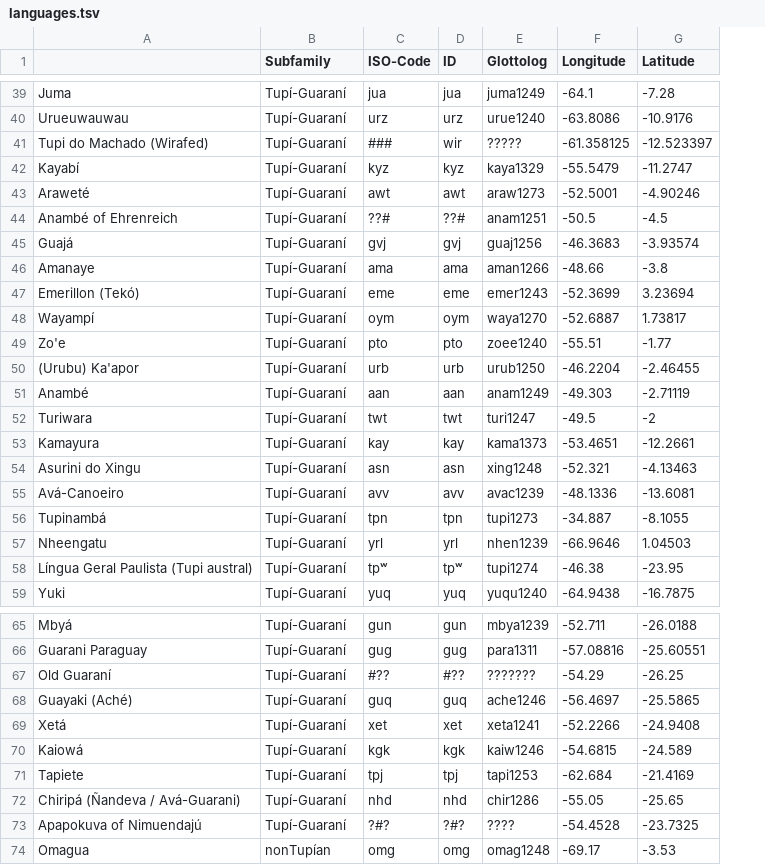
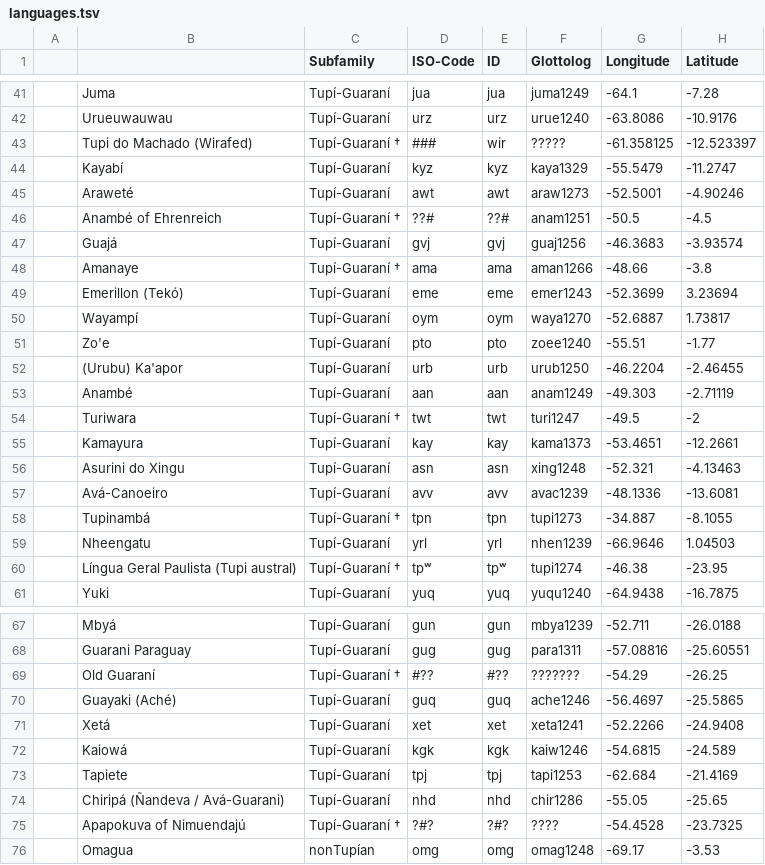
Before and after one commit to tupian-language-resources/tuled, a TSV file: etc/languages.tsv, drawn as a sheet; only a part is shown, gaps mark what is left out; addresses are those after the commit; the diff covers the shown part only; the diff names each change by its address in the sheet, - before the commit and + after, or states it on an @@ line.

Commit message:
Update languages.tsv

```diff
--- a/etc/languages.tsv
+++ b/etc/languages.tsv
+column A, empty
-C43 (Subfamily): Tupí-Guaraní
+C43 (Subfamily): Tupí-Guaraní †
-C46 (Subfamily): Tupí-Guaraní
+C46 (Subfamily): Tupí-Guaraní †
-C48 (Subfamily): Tupí-Guaraní
+C48 (Subfamily): Tupí-Guaraní †
-C54 (Subfamily): Tupí-Guaraní
+C54 (Subfamily): Tupí-Guaraní †
-C58 (Subfamily): Tupí-Guaraní
+C58 (Subfamily): Tupí-Guaraní †
-C60 (Subfamily): Tupí-Guaraní
+C60 (Subfamily): Tupí-Guaraní †
-C69 (Subfamily): Tupí-Guaraní
+C69 (Subfamily): Tupí-Guaraní †
-C75 (Subfamily): Tupí-Guaraní
+C75 (Subfamily): Tupí-Guaraní †
```
Also changed, not shown: 2 added rows elsewhere in this file.
